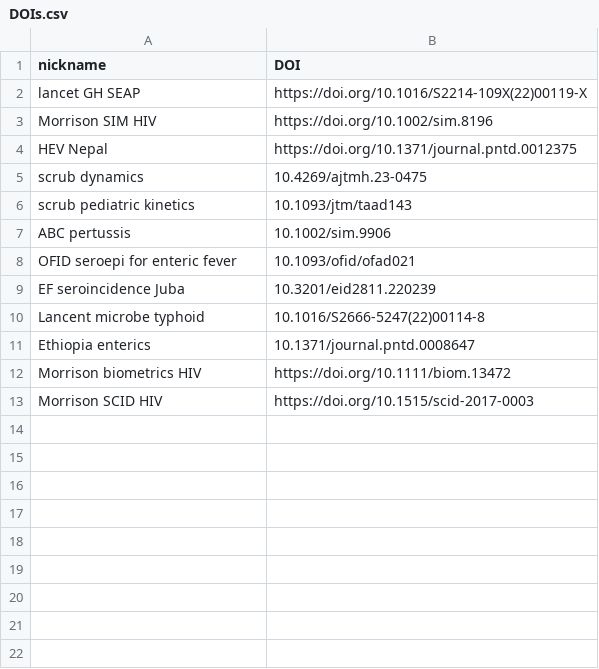
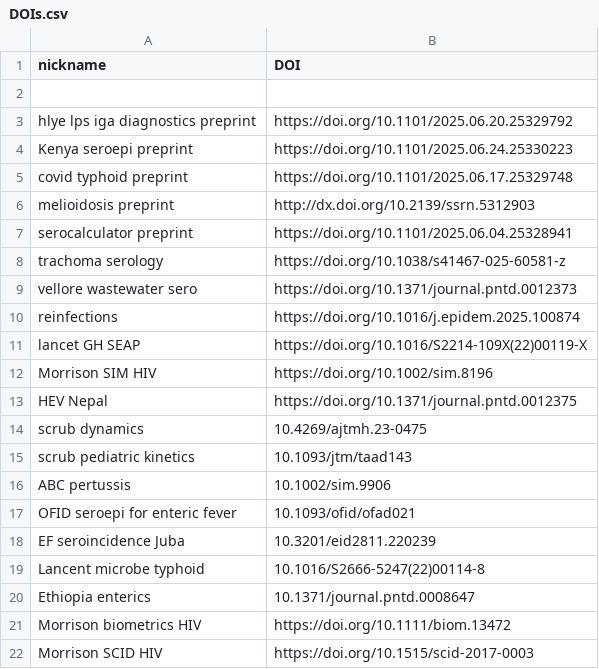
Before and after one commit to UCD-SERG/ucd-serg.github.io, a CSV file: papers/DOIs.csv, drawn as a sheet; the diff names each change by its address in the sheet, - before the commit and + after, or states it on an @@ line.

Commit message:
updated publications and changes CSS to capitalize titles. not sure best place for preprints - together with pubs? what of the dates for the lancet microbe publication is rendering wrong (1969)

```diff
--- a/papers/DOIs.csv
+++ b/papers/DOIs.csv
+row 2: (empty)
+row 3: hlye lps iga diagnostics preprint | https://doi.org/10.1101/2025.06.20.25329792
+row 4: Kenya seroepi preprint | https://doi.org/10.1101/2025.06.24.25330223
+row 5: covid typhoid preprint | https://doi.org/10.1101/2025.06.17.25329748
+row 6: melioidosis preprint | http://dx.doi.org/10.2139/ssrn.5312903
+row 7: serocalculator preprint | https://doi.org/10.1101/2025.06.04.25328941
+row 8: trachoma serology | https://doi.org/10.1038/s41467-025-60581-z
+row 9: vellore wastewater sero | https://doi.org/10.1371/journal.pntd.0012373
+row 10: reinfections | https://doi.org/10.1016/j.epidem.2025.100874
```
Also changed, not shown: 4 other files.
